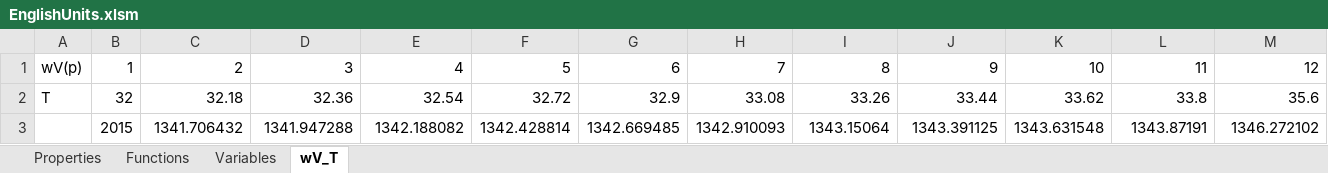
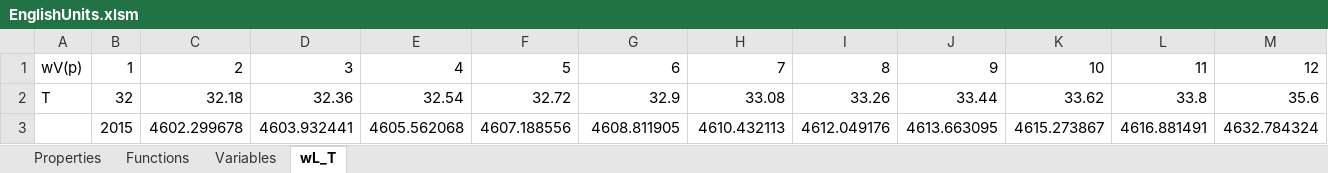
Before and after one commit to raldridge11/XSteamPython, an Excel workbook: EnglishUnits.xlsm, sheet wL_T, drawn as a sheet; only a part is shown; values as stored, in another font and other column widths than the file's, no borders; the diff covers the shown part only; the diff names each change by its address in the sheet, - before the commit and + after, or states it on an @@ line.

```diff
--- a/EnglishUnits.xlsm (sheet wL_T)
+++ b/EnglishUnits.xlsm (sheet wL_T)
-sheet tab: wV_T
+sheet tab: wL_T
-C3: 1341.706432
+C3: 4602.299678
-D3: 1341.947288
+D3: 4603.932441
-E3: 1342.188082
+E3: 4605.562068
-F3: 1342.428814
+F3: 4607.188556
-G3: 1342.669485
+G3: 4608.811905
-H3: 1342.910093
+H3: 4610.432113
-I3: 1343.15064
+I3: 4612.049176
-J3: 1343.391125
+J3: 4613.663095
-K3: 1343.631548
+K3: 4615.273867
-L3: 1343.87191
+L3: 4616.881491
-M3: 1346.272102
+M3: 4632.784324
```
Also changed, not shown: 19 edited cells elsewhere in this sheet, formulas that keep their value, SIUnits.xlsm, 6 other files.
